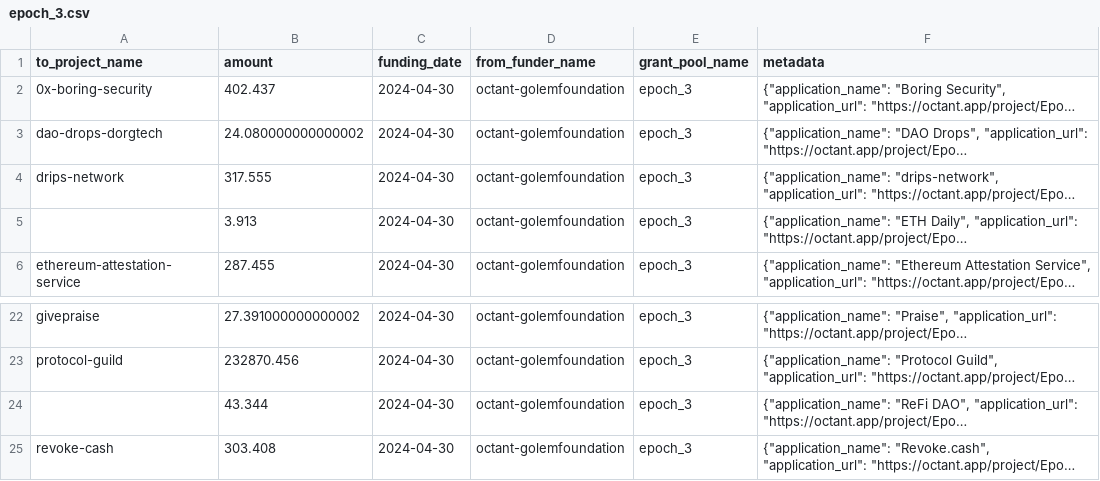
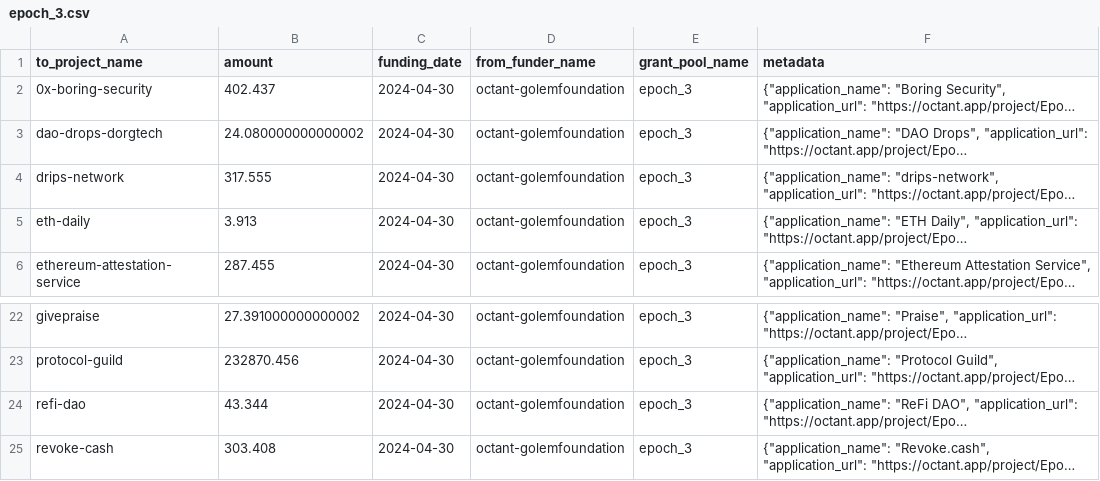
Before and after one commit to opensource-observer/oss-funding, a CSV file: data/funders/octant-golemfoundation/uploads/epoch_3.csv, drawn as a sheet; only a part is shown, gaps mark what is left out; long unchanged cells end in …; the diff names each change by its address in the sheet, - before the commit and + after, or states it on an @@ line.

Commit message:
Update epoch_3.csv

```diff
--- a/data/funders/octant-golemfoundation/uploads/epoch_3.csv
+++ b/data/funders/octant-golemfoundation/uploads/epoch_3.csv
-A5 (to_project_name): (empty)
+A5 (to_project_name): eth-daily
-A24 (to_project_name): (empty)
+A24 (to_project_name): refi-dao
```
